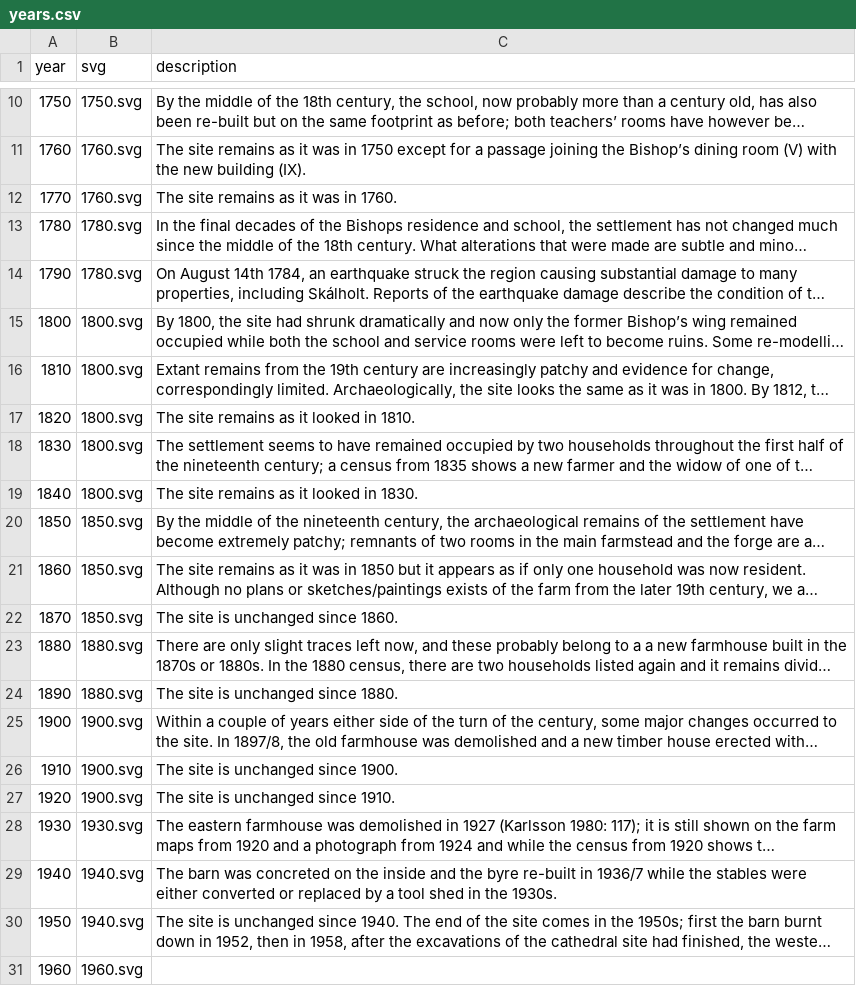
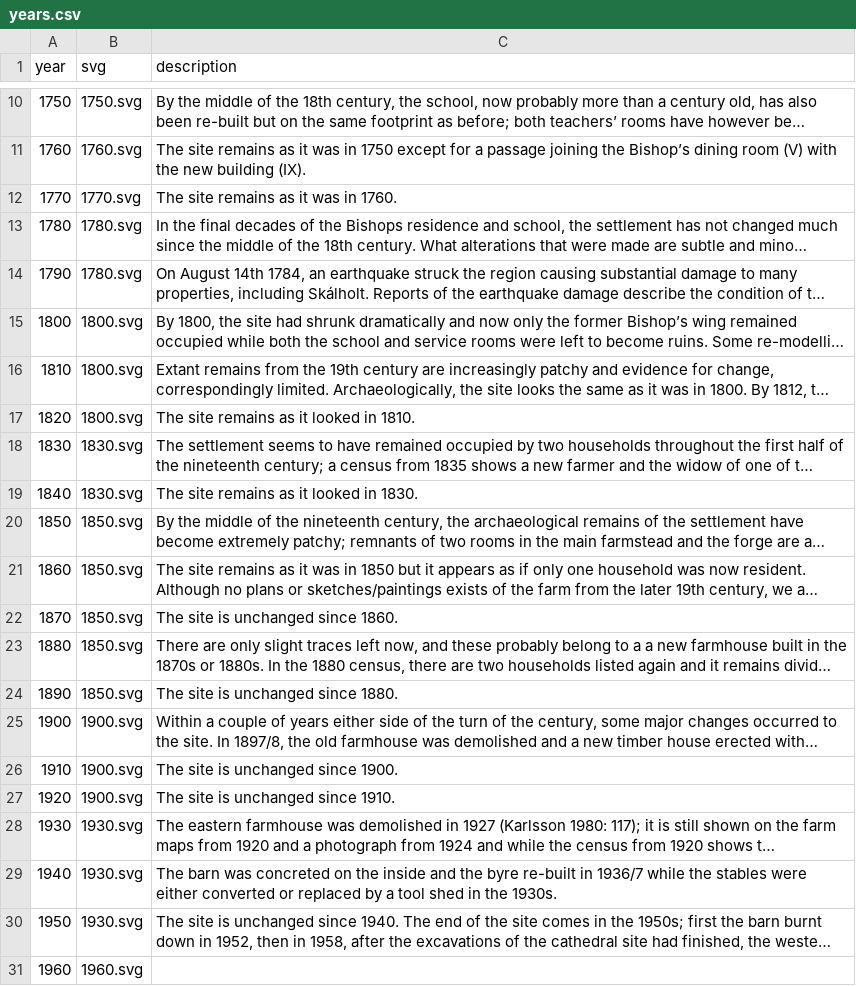
Before and after one commit to FridIsar/skalholt, a CSV file: backend/data/csv/years.csv, drawn as a sheet; only a part is shown, gaps mark what is left out; long unchanged cells end in …; the diff names each change by its address in the sheet, - before the commit and + after, or states it on an @@ line.

```diff
--- a/backend/data/csv/years.csv
+++ b/backend/data/csv/years.csv
-B12 (svg): 1760.svg
+B12 (svg): 1770.svg
-B18:B19 (svg): 1800.svg
+B18:B19 (svg): 1830.svg
-B23:B24 (svg): 1880.svg
+B23:B24 (svg): 1850.svg
-B29:B30 (svg): 1940.svg
+B29:B30 (svg): 1930.svg
```
Also changed, not shown: 18 other files.
